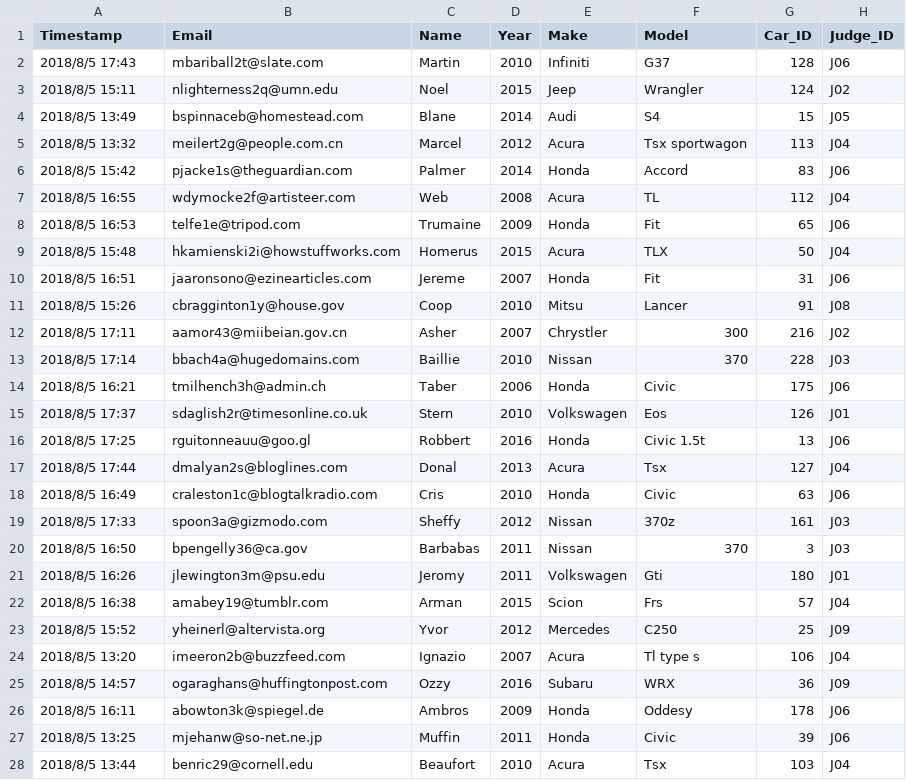
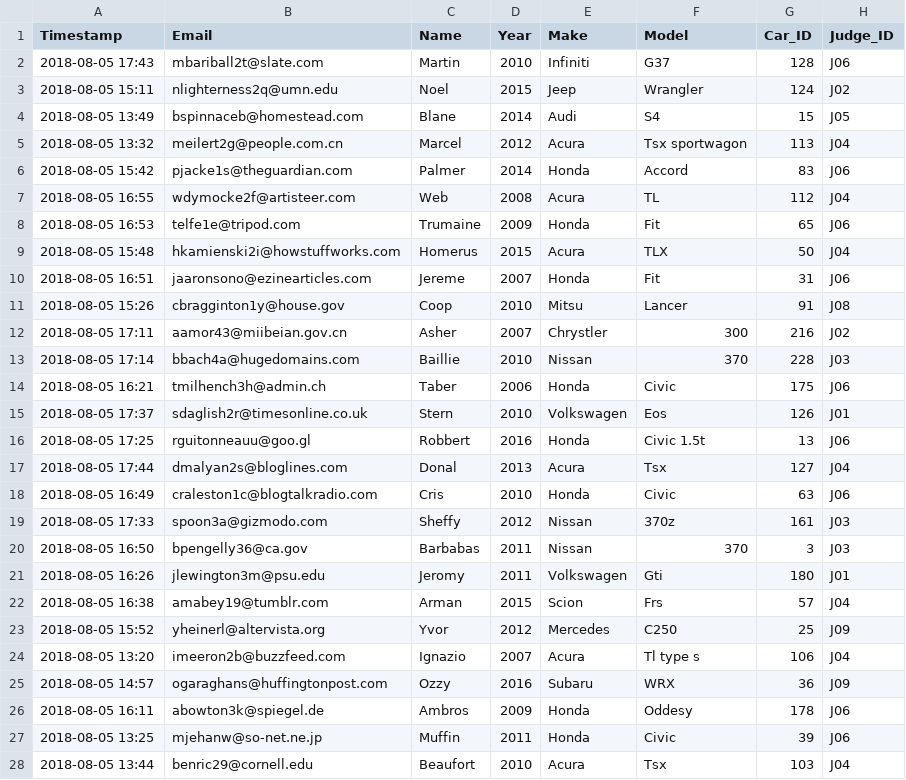
Before and after one commit to bohuinong/CISC3142-Labs, a CSV file: Lab-2/extract1.csv, drawn as a sheet; only a part is shown; the diff covers the shown part only; the diff names each change by its address in the sheet, - before the commit and + after, or states it on an @@ line.

```diff
--- a/Lab-2/extract1.csv
+++ b/Lab-2/extract1.csv
-A2 (Timestamp): 2018/8/5 17:43
+A2 (Timestamp): 2018-08-05 17:43
-A3 (Timestamp): 2018/8/5 15:11
+A3 (Timestamp): 2018-08-05 15:11
-A4 (Timestamp): 2018/8/5 13:49
+A4 (Timestamp): 2018-08-05 13:49
-A5 (Timestamp): 2018/8/5 13:32
+A5 (Timestamp): 2018-08-05 13:32
-A6 (Timestamp): 2018/8/5 15:42
+A6 (Timestamp): 2018-08-05 15:42
-A7 (Timestamp): 2018/8/5 16:55
+A7 (Timestamp): 2018-08-05 16:55
-A8 (Timestamp): 2018/8/5 16:53
+A8 (Timestamp): 2018-08-05 16:53
-A9 (Timestamp): 2018/8/5 15:48
+A9 (Timestamp): 2018-08-05 15:48
-A10 (Timestamp): 2018/8/5 16:51
+A10 (Timestamp): 2018-08-05 16:51
-A11 (Timestamp): 2018/8/5 15:26
+A11 (Timestamp): 2018-08-05 15:26
-A12 (Timestamp): 2018/8/5 17:11
+A12 (Timestamp): 2018-08-05 17:11
-A13 (Timestamp): 2018/8/5 17:14
+A13 (Timestamp): 2018-08-05 17:14
-A14 (Timestamp): 2018/8/5 16:21
+A14 (Timestamp): 2018-08-05 16:21
-A15 (Timestamp): 2018/8/5 17:37
+A15 (Timestamp): 2018-08-05 17:37
-A16 (Timestamp): 2018/8/5 17:25
+A16 (Timestamp): 2018-08-05 17:25
-A17 (Timestamp): 2018/8/5 17:44
+A17 (Timestamp): 2018-08-05 17:44
-A18 (Timestamp): 2018/8/5 16:49
+A18 (Timestamp): 2018-08-05 16:49
-A19 (Timestamp): 2018/8/5 17:33
+A19 (Timestamp): 2018-08-05 17:33
-A20 (Timestamp): 2018/8/5 16:50
+A20 (Timestamp): 2018-08-05 16:50
-A21 (Timestamp): 2018/8/5 16:26
+A21 (Timestamp): 2018-08-05 16:26
-A22 (Timestamp): 2018/8/5 16:38
+A22 (Timestamp): 2018-08-05 16:38
-A23 (Timestamp): 2018/8/5 15:52
+A23 (Timestamp): 2018-08-05 15:52
-A24 (Timestamp): 2018/8/5 13:20
+A24 (Timestamp): 2018-08-05 13:20
-A25 (Timestamp): 2018/8/5 14:57
+A25 (Timestamp): 2018-08-05 14:57
-A26 (Timestamp): 2018/8/5 16:11
+A26 (Timestamp): 2018-08-05 16:11
-A27 (Timestamp): 2018/8/5 13:25
+A27 (Timestamp): 2018-08-05 13:25
-A28 (Timestamp): 2018/8/5 13:44
+A28 (Timestamp): 2018-08-05 13:44
```
Also changed, not shown: 140 edited cells elsewhere in this file, Lab-2/cars.csv, 3 other files.
